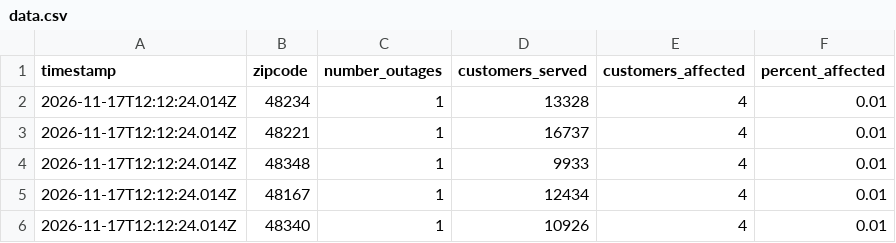
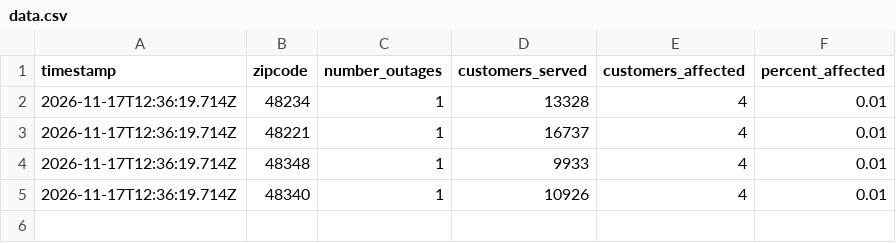
Before and after one commit to dschlaud/dte-outage-tracker, a CSV file: data.csv, drawn as a sheet.

```diff
--- a/data.csv
+++ b/data.csv
@@ -1,6 +1,5 @@
 timestamp,zipcode,number_outages,customers_served,customers_affected,percent_affected
-2026-11-17T12:12:24.014Z,48234,1,13328,4,0.01
-2026-11-17T12:12:24.014Z,48221,1,16737,4,0.01
-2026-11-17T12:12:24.014Z,48348,1,9933,4,0.01
-2026-11-17T12:12:24.014Z,48167,1,12434,4,0.01
-2026-11-17T12:12:24.014Z,48340,1,10926,4,0.01
+2026-11-17T12:36:19.714Z,48234,1,13328,4,0.01
+2026-11-17T12:36:19.714Z,48221,1,16737,4,0.01
+2026-11-17T12:36:19.714Z,48348,1,9933,4,0.01
+2026-11-17T12:36:19.714Z,48340,1,10926,4,0.01
```
Also changed, not shown: 2 other files.
